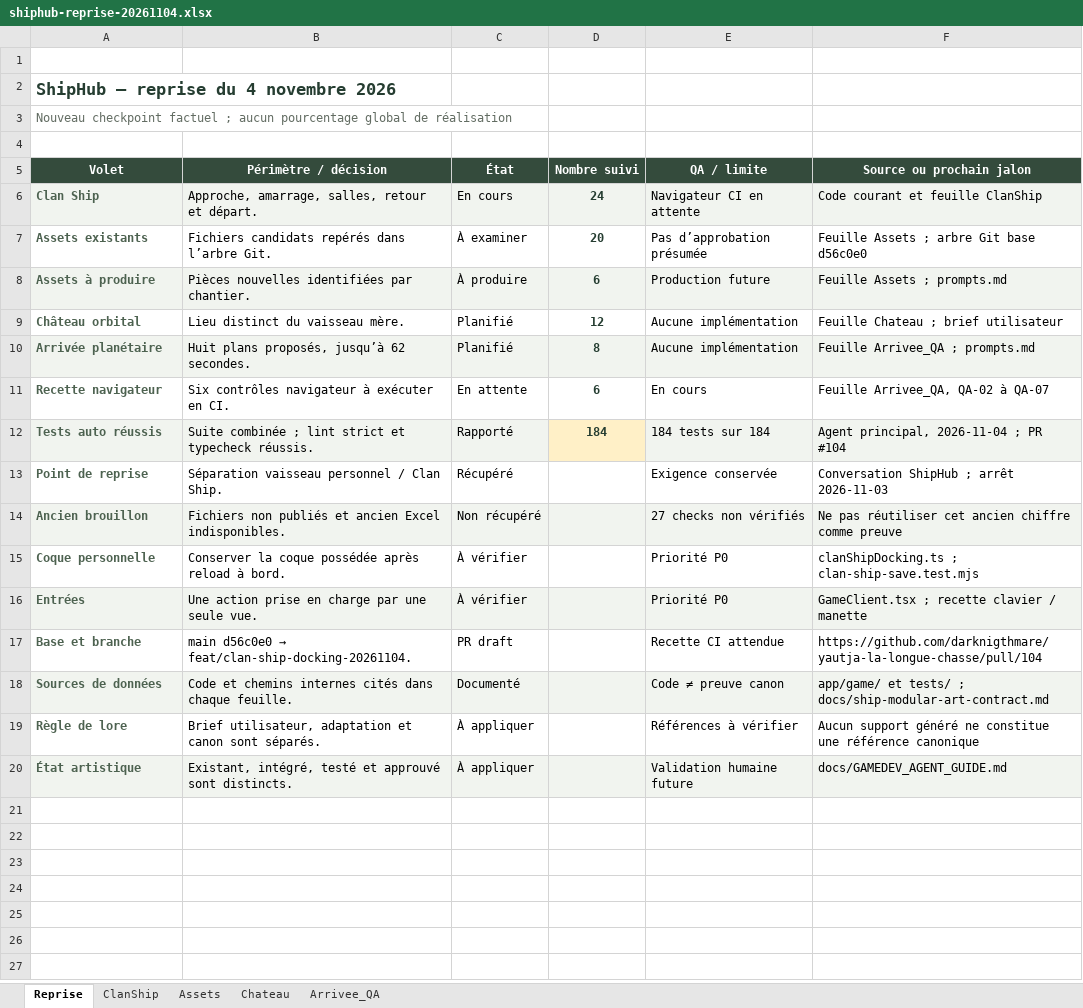
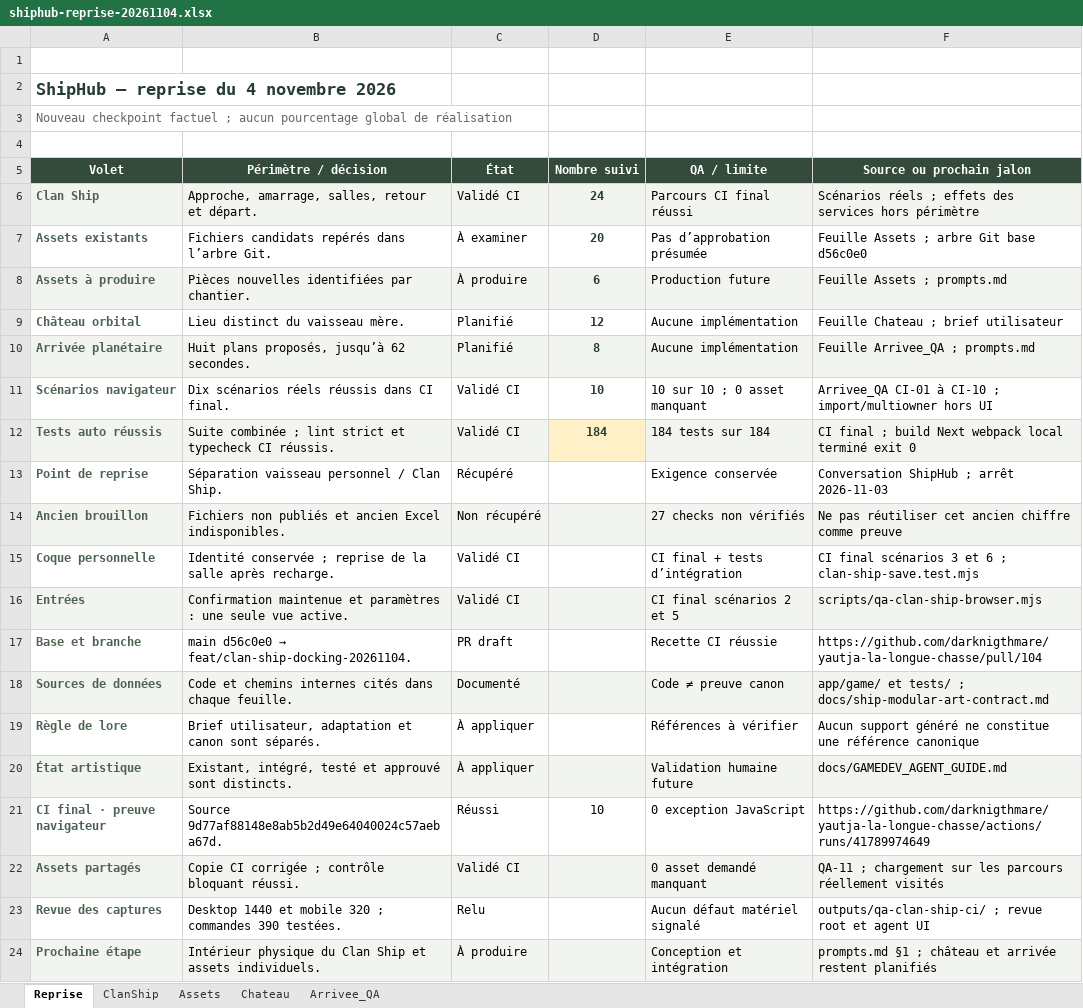
Before and after one commit to darknigthmare/yautja-la-longue-chasse, an Excel workbook: production/clan-ship-20261104/shiphub-reprise-20261104.xlsx, sheet Reprise, drawn as a sheet; values as stored, in another font and other column widths than the file's, no borders; removed rows and columns are numbered as before the commit, all else as after; the diff names each change by its address in the sheet, - before the commit and + after, or states it on an @@ line.

Commit message:
docs: preserve verified Clan Ship browser evidence and final production workbook

```diff
--- a/production/clan-ship-20261104/shiphub-reprise-20261104.xlsx (sheet Reprise)
+++ b/production/clan-ship-20261104/shiphub-reprise-20261104.xlsx (sheet Reprise)
-C6 (État): En cours
+C6 (État): Validé CI
-E6 (QA / limite): Navigateur CI en attente
+E6 (QA / limite): Parcours CI final réussi
-F6 (Source ou prochain jalon): Code courant et feuille ClanShip
+F6 (Source ou prochain jalon): Scénarios réels ; effets des services hors périmètre
-row 11: Recette navigateur | Six contrôles navigateur à exécuter en CI. | En attente | 6 | En cours | Feuille Arrivee_QA, QA-02 à QA-07
+row 11: Scénarios navigateur | Dix scénarios réels réussis dans CI final. | Validé CI | 10 | 10 sur 10 ; 0 asset manquant | Arrivee_QA CI-01 à CI-10 ; import/multiowner hors UI
-B12 (Périmètre / décision): …et typecheck réussis.
+B12 (Périmètre / décision): …et typecheck CI réussis.
-C12 (État): Rapporté
+C12 (État): Validé CI
-F12 (Source ou prochain jalon): Agent principal, 2026-11-04 ; PR #104
+F12 (Source ou prochain jalon): CI final ; build Next webpack local terminé exit 0
-B15 (Périmètre / décision): Conserver la coque possédée après reload à bord.
+B15 (Périmètre / décision): Identité conservée ; reprise de la salle après recharge.
-C15:C16 (État): À vérifier
+C15:C16 (État): Validé CI
-E15 (QA / limite): Priorité P0
+E15 (QA / limite): CI final + tests d’intégration
-F15 (Source ou prochain jalon): clanShipDocking.ts ; clan-ship-save.test.mjs
+F15 (Source ou prochain jalon): CI final scénarios 3 et 6 ; clan-ship-save.test.mjs
-B16 (Périmètre / décision): Une action prise en charge par une seule vue.
+B16 (Périmètre / décision): Confirmation maintenue et paramètres : une seule vue active.
-E16 (QA / limite): Priorité P0
+E16 (QA / limite): CI final scénarios 2 et 5
-F16 (Source ou prochain jalon): GameClient.tsx ; recette clavier / manette
+F16 (Source ou prochain jalon): scripts/qa-clan-ship-browser.mjs
-E17 (QA / limite): Recette CI attendue
+E17 (QA / limite): Recette CI réussie
+row 21: CI final · preuve navigateur | Source 9d77af88148e8ab5b2d49e64040024c57aeba67d. | Réussi | 10 | 0 exception JavaScript | https://github.com/darknigthmare/yautja-la-longue-chasse/actions/runs/41789974649
+row 22: Assets partagés | Copie CI corrigée ; contrôle bloquant réussi. | Validé CI |  | 0 asset demandé manquant | QA-11 ; chargement sur les parcours réellement visités
+row 23: Revue des captures | Desktop 1440 et mobile 320 ; commandes 390 testées. | Relu |  | Aucun défaut matériel signalé | outputs/qa-clan-ship-ci/ ; revue root et agent UI
+row 24: Prochaine étape | Intérieur physique du Clan Ship et assets individuels. | À produire |  | Conception et intégration | prompts.md §1 ; château et arrivée restent planifiés
```
Also changed, not shown: sheet Arrivee_QA, sheet ClanShip, sheet Assets, formulas that keep their value, 9 other files.
